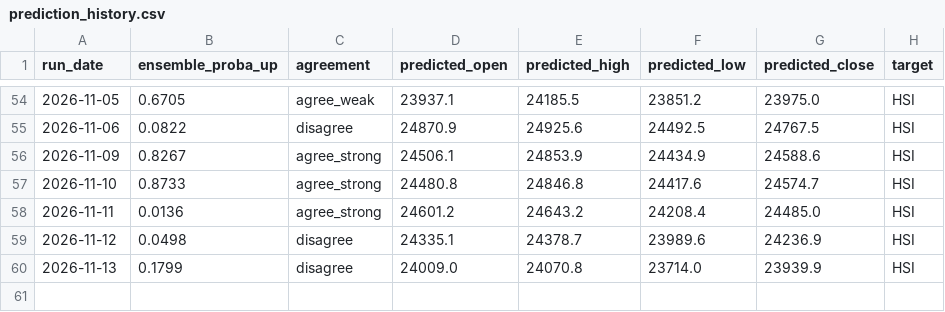
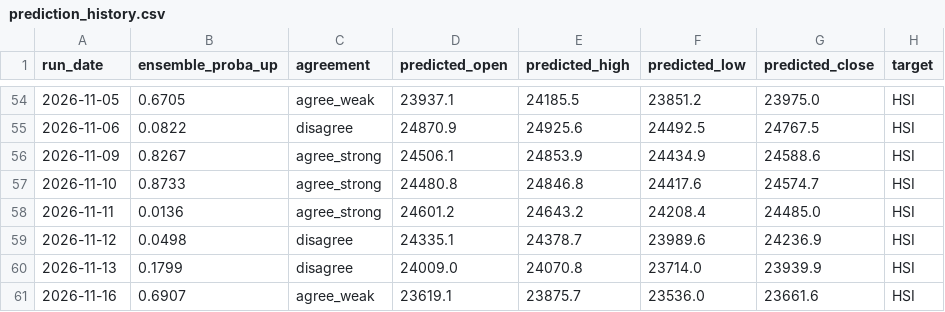
Before and after one commit to curvehen/HSI_v2, a CSV file: predictions/prediction_history.csv, drawn as a sheet; only a part is shown, gaps mark what is left out; the diff names each change by its address in the sheet, - before the commit and + after, or states it on an @@ line.

```diff
--- a/predictions/prediction_history.csv
+++ b/predictions/prediction_history.csv
+row 61: 2026-11-16 | 0.6907 | agree_weak | 23619.1 | 23875.7 | 23536.0 | 23661.6 | HSI
```
Also changed, not shown: 1 other file.
